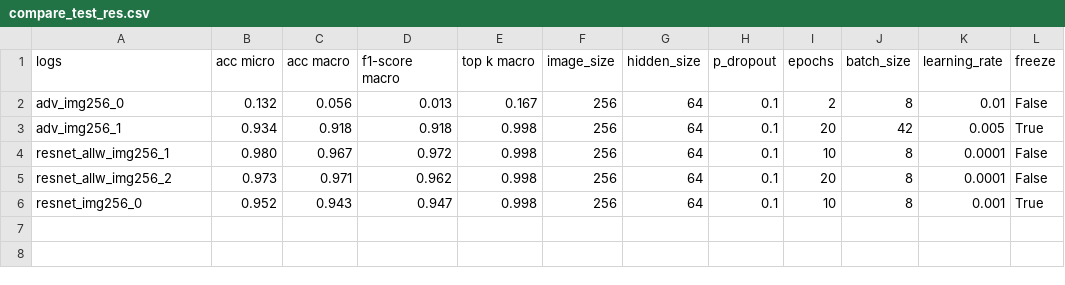
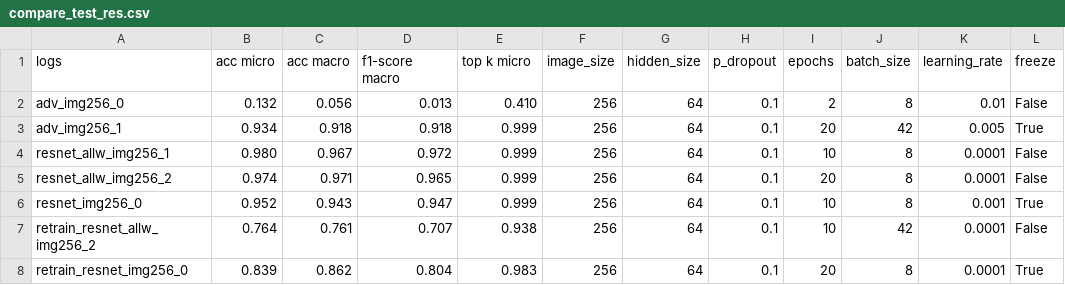
Before and after one commit to claraK02/analyse_trace_sang, a CSV file: logs/compare_test_res.csv, drawn as a sheet.

Commit message:
change compare experiment

```diff
--- a/logs/compare_test_res.csv
+++ b/logs/compare_test_res.csv
@@ -1,6 +1,8 @@
-logs,acc micro,acc macro,f1-score macro,top k macro,image_size,hidden_size,p_dropout,epochs,batch_size,learning_rate,freeze
-adv_img256_0,0.132,0.056,0.013,0.167,256,64,0.1,2,8,0.01,False
-adv_img256_1,0.934,0.918,0.918,0.998,256,64,0.1,20,42,0.005,True
-resnet_allw_img256_1,0.980,0.967,0.972,0.998,256,64,0.1,10,8,0.0001,False
-resnet_allw_img256_2,0.973,0.971,0.962,0.998,256,64,0.1,20,8,0.0001,False
-resnet_img256_0,0.952,0.943,0.947,0.998,256,64,0.1,10,8,0.001,True
+logs,acc micro,acc macro,f1-score macro,top k micro,image_size,hidden_size,p_dropout,epochs,batch_size,learning_rate,freeze
+adv_img256_0,0.132,0.056,0.013,0.410,256,64,0.1,2,8,0.01,False
+adv_img256_1,0.934,0.918,0.918,0.999,256,64,0.1,20,42,0.005,True
+resnet_allw_img256_1,0.980,0.967,0.972,0.999,256,64,0.1,10,8,0.0001,False
+resnet_allw_img256_2,0.974,0.971,0.965,0.999,256,64,0.1,20,8,0.0001,False
+resnet_img256_0,0.952,0.943,0.947,0.999,256,64,0.1,10,8,0.001,True
+retrain_resnet_allw_img256_2,0.764,0.761,0.707,0.938,256,64,0.1,10,42,0.0001,False
+retrain_resnet_img256_0,0.839,0.862,0.804,0.983,256,64,0.1,20,8,0.0001,True
```
Also changed, not shown: logs/compare_real_test_res.csv, logs/compare_val_res.csv, 1 other file.
